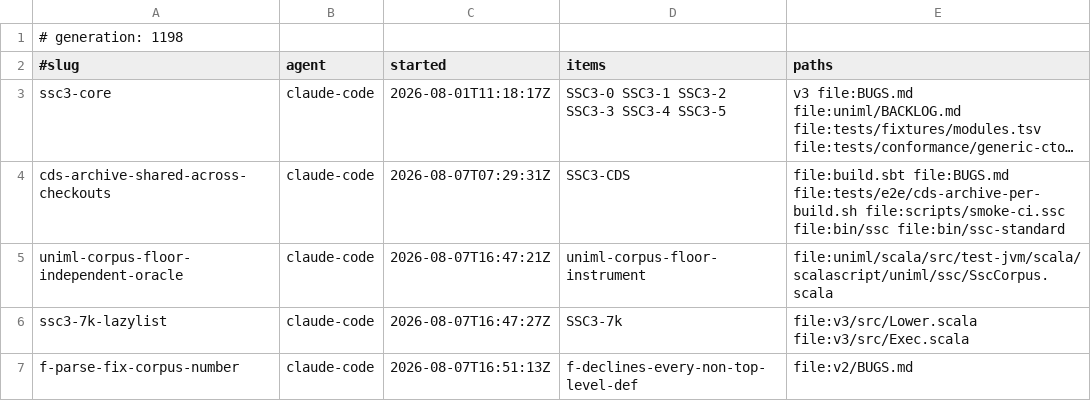
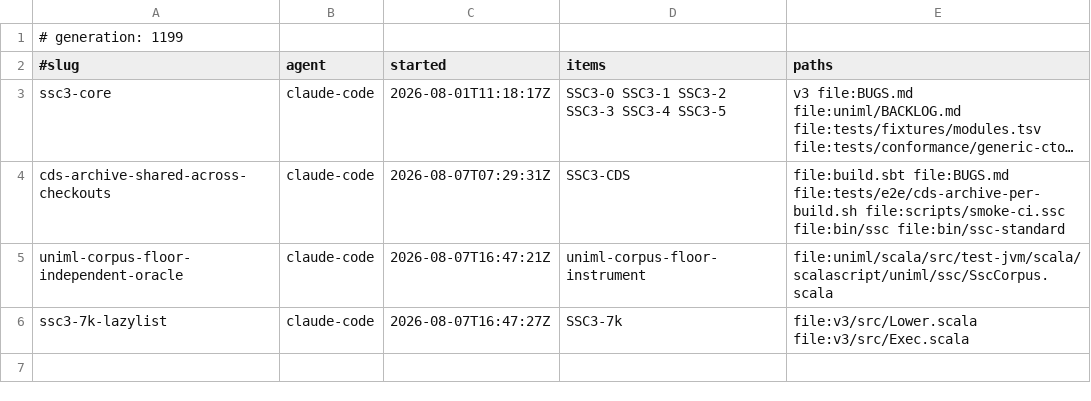
Before and after one commit to sergey-scherbina/scalascript, a TSV file: .work/active/LEDGER.tsv, drawn as a sheet; long unchanged cells end in ….

Commit message:
release-claim: f-parse-fix-corpus-number [evidence: level 3] — measurement only, no code: bugs-index-gate OK (789 entries). A/B on 140 files with the control run — pre-fix binary built by reverting only fsub.ssc and verified to still decline the repro. Corpus decisions unchanged, 0 of 140, because only an UNUSED binder lowers and json-core uses its binder. The diagnosis changed completely: http.ssc reported (global Response), an innocent class three import levels away, and now reports (global error), the actual construct. [skip ci]

```diff
--- a/.work/active/LEDGER.tsv
+++ b/.work/active/LEDGER.tsv
@@ -1,2 +1,2 @@
-# generation: 1198
+# generation: 1199
 #slug	agent	started	items	paths
@@ -6,2 +6 @@ uniml-corpus-floor-independent-oracle	claude-code	2026-08-07T16:47:21Z	uniml-cor
 ssc3-7k-lazylist	claude-code	2026-08-07T16:47:27Z	SSC3-7k	file:v3/src/Lower.scala file:v3/src/Exec.scala
-f-parse-fix-corpus-number	claude-code	2026-08-07T16:51:13Z	f-declines-every-non-top-level-def	file:v2/BUGS.md
```
Also changed, not shown: 1 other file.
